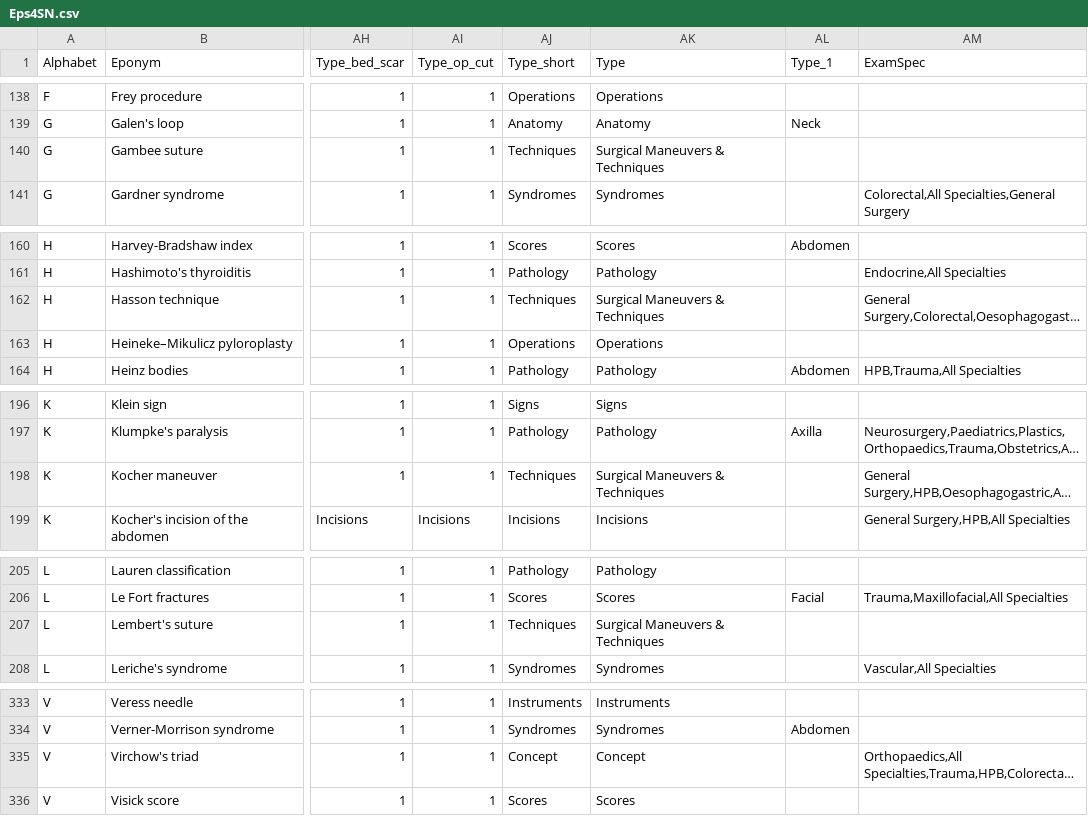
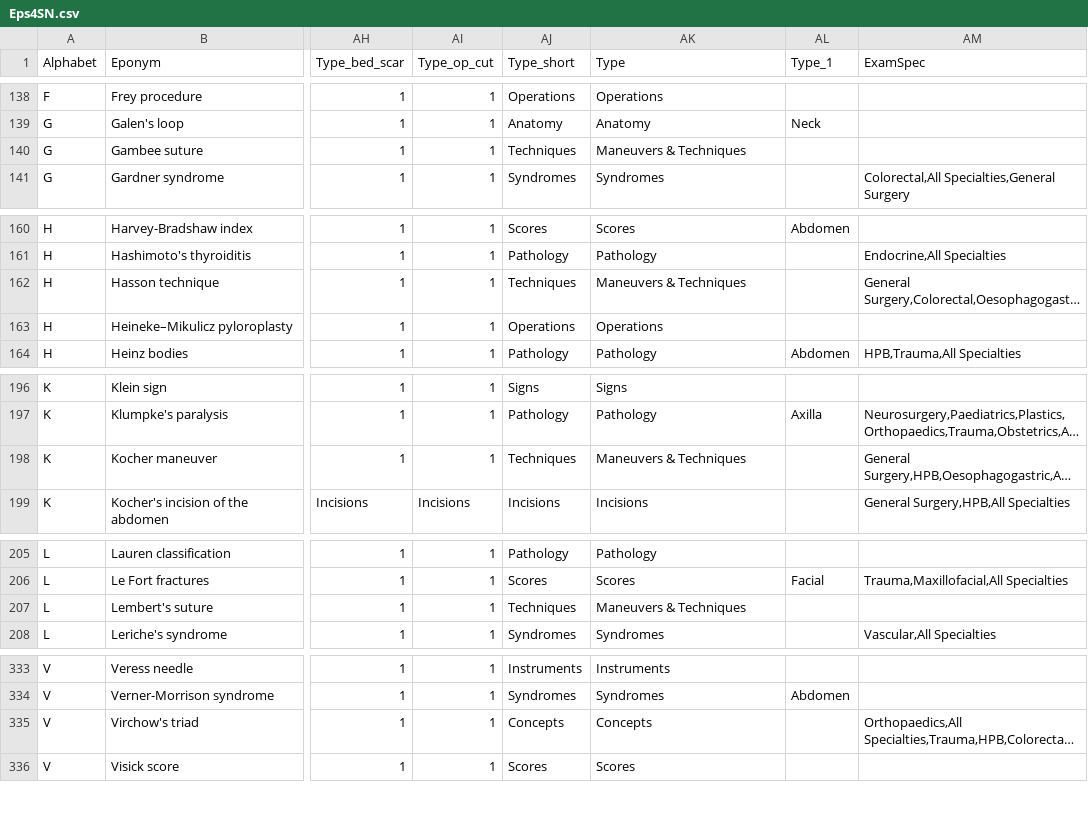
Before and after one commit to HayesAJ83/LastGo01, a CSV file: static/database/Eps4SN.csv, drawn as a sheet; only a part is shown, gaps mark what is left out; long unchanged cells end in …; the diff covers the shown part only; the diff names each change by its address in the sheet, - before the commit and + after, or states it on an @@ line.

```diff
--- a/static/database/Eps4SN.csv
+++ b/static/database/Eps4SN.csv
-AK140 (Type): Surgical Maneuvers & Techniques
+AK140 (Type): Maneuvers & Techniques
-AK162 (Type): Surgical Maneuvers & Techniques
+AK162 (Type): Maneuvers & Techniques
-AK198 (Type): Surgical Maneuvers & Techniques
+AK198 (Type): Maneuvers & Techniques
-AK207 (Type): Surgical Maneuvers & Techniques
+AK207 (Type): Maneuvers & Techniques
-AJ335 (Type_short): Concept
+AJ335 (Type_short): Concepts
-AK335 (Type): Concept
+AK335 (Type): Concepts
```
Also changed, not shown: 18 edited cells elsewhere in this file.
